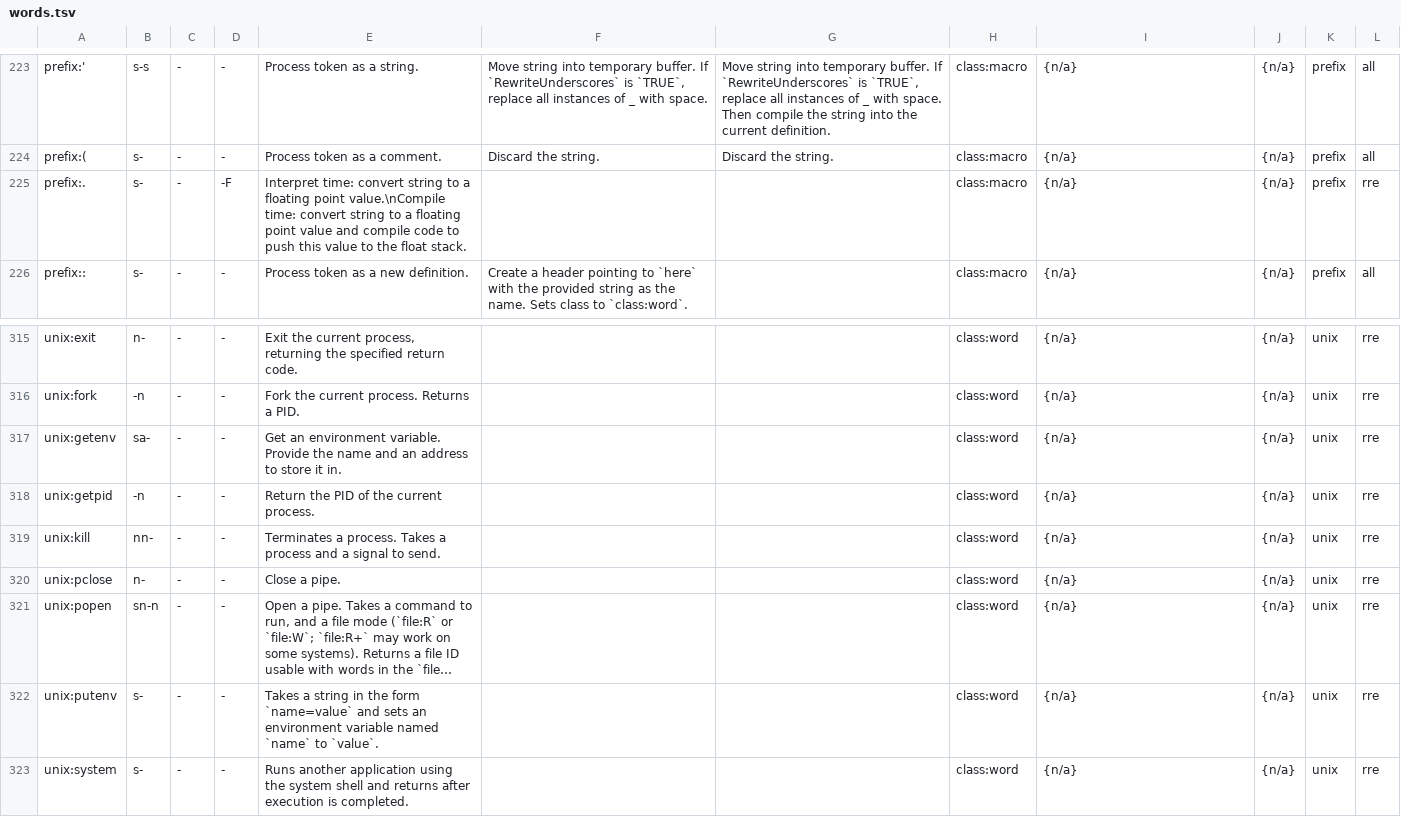
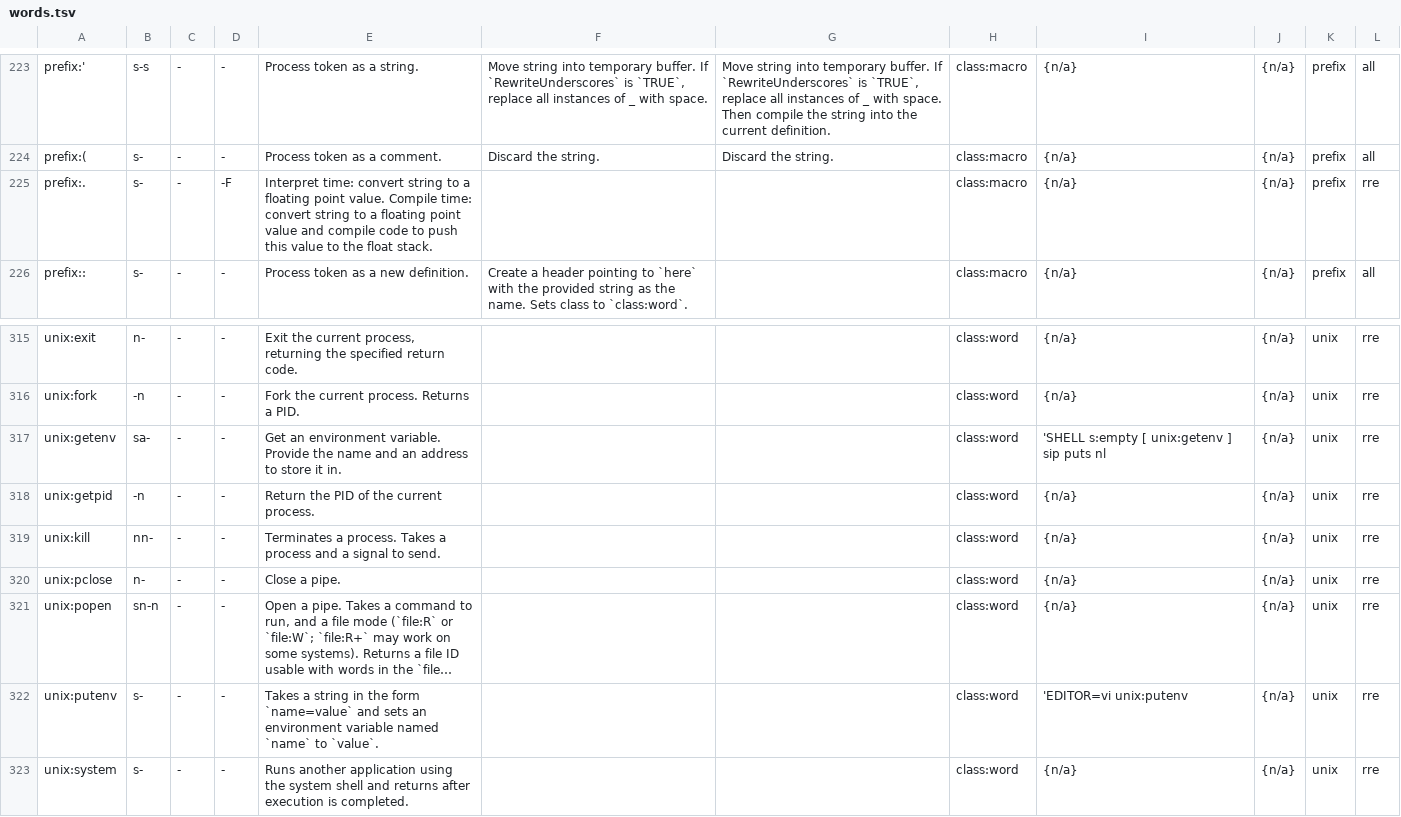
Before and after one commit to bb010g/retro, a TSV file: wip/words.tsv, drawn as a sheet; only a part is shown, gaps mark what is left out; long unchanged cells end in …; the diff names each change by its address in the sheet, - before the commit and + after, or states it on an @@ line.

Commit message:
begin adding examples to words.tsv
FossilOrigin-Name: 37290ce39d241ff8d02b636c843e4527b4140ca7ba85d0eb09155f6de5fd017f

```diff
--- a/wip/words.tsv
+++ b/wip/words.tsv
-E225: …floating point value.\nCompile time: convert…
+E225: …floating point value. Compile time: convert…
-I317: {n/a}
+I317: 'SHELL s:empty [ unix:getenv ] sip puts nl
-I322: {n/a}
+I322: 'EDITOR=vi unix:putenv
```
Also changed, not shown: 1 other file.
